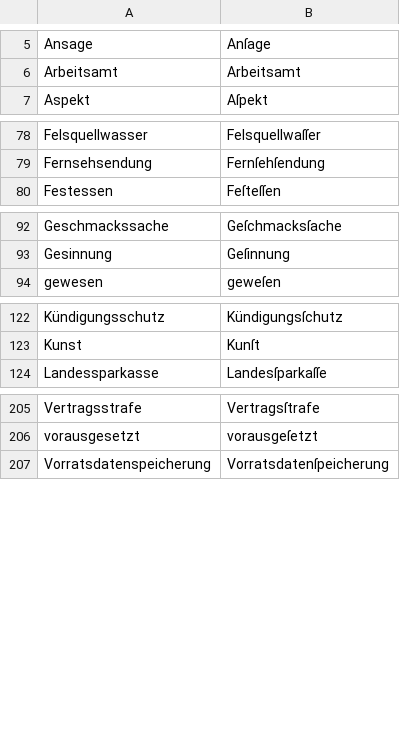
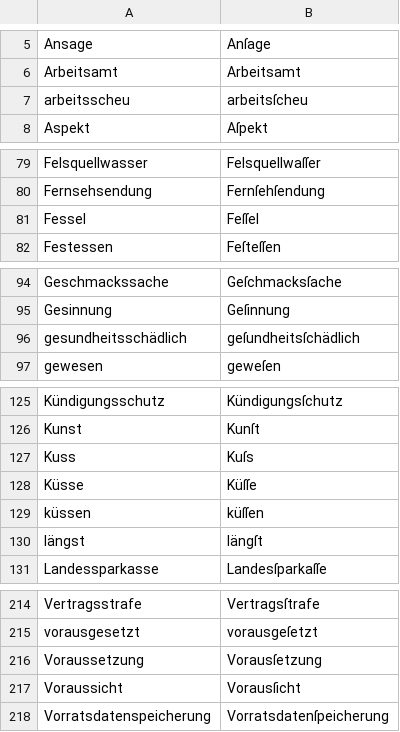
Before and after one commit to gitGNU/gnu_frunge, a CSV file: blacken/res/data/testcases/de.csv, drawn as a sheet; only a part is shown, gaps mark what is left out; the diff covers the shown part only.

Commit message:
* ADD: (blacken) eleven new german test cases (233 altogether)

```diff
--- a/blacken/res/data/testcases/de.csv
+++ b/blacken/res/data/testcases/de.csv
@@ -6,2 +6,3 @@ Ansage;Anſage
 Arbeitsamt;Arbeitsamt
+arbeitsscheu;arbeitsſcheu
 Aspekt;Aſpekt
@@ -79,2 +80,3 @@ Felsquellwasser;Felsquellwaſſer
 Fernsehsendung;Fernſehſendung
+Fessel;Feſſel
 Festessen;Feſteſſen
@@ -93,2 +95,3 @@ Geschmackssache;Geſchmacksſache
 Gesinnung;Geſinnung
+gesundheitsschädlich;geſundheitsſchädlich
 gewesen;geweſen
@@ -123,2 +126,6 @@ Kündigungsschutz;Kündigungsſchutz
 Kunst;Kunſt
+Kuss;Kuſs
+Küsse;Küſſe
+küssen;küſſen
+längst;längſt
 Landessparkasse;Landesſparkaſſe
@@ -206,2 +215,4 @@ Vertragsstrafe;Vertragsſtrafe
 vorausgesetzt;vorausgeſetzt
+Voraussetzung;Vorausſetzung
+Voraussicht;Vorausſicht
 Vorratsdatenspeicherung;Vorratsdatenſpeicherung
```
Also changed, not shown: 2 added rows elsewhere in this file.
